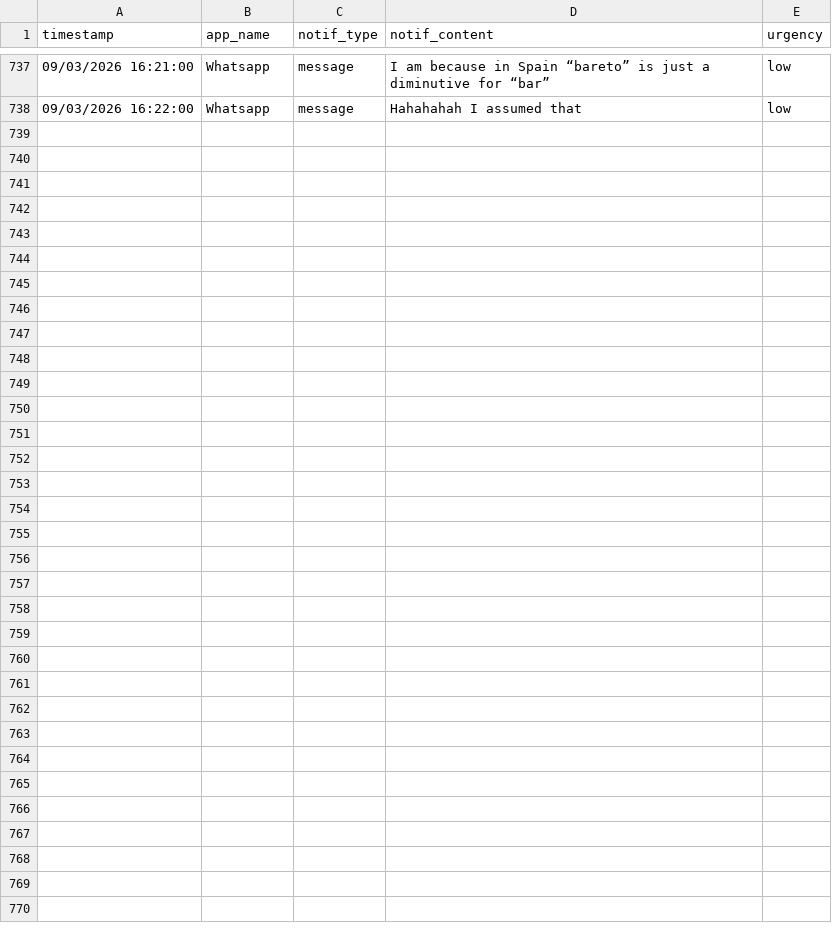
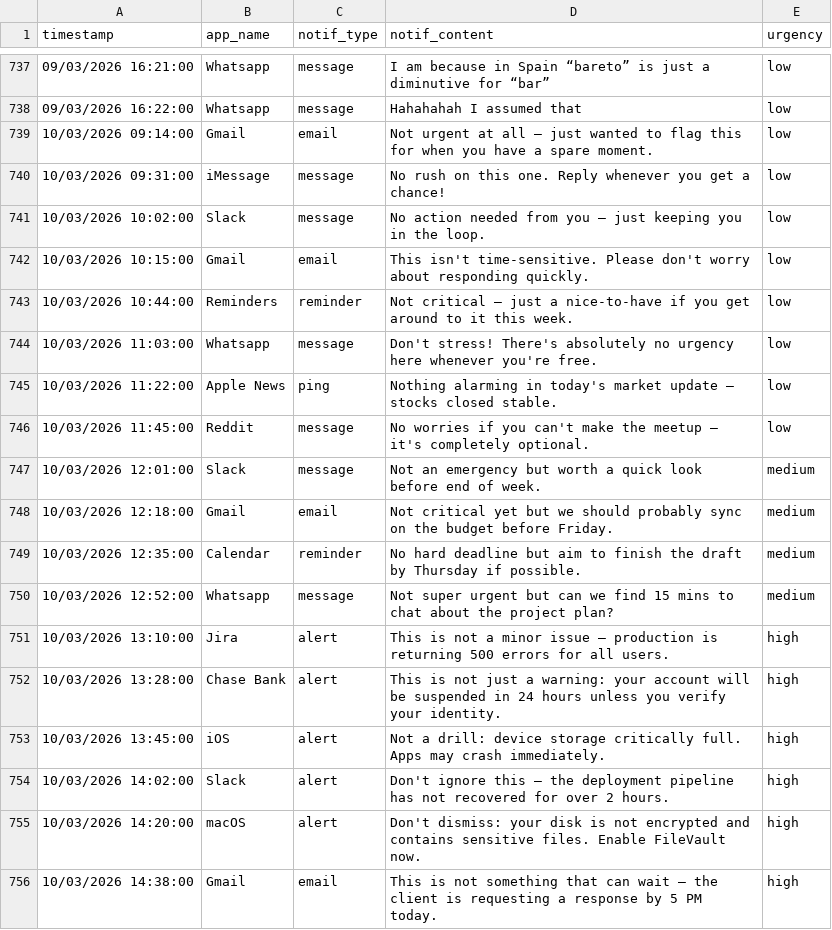
Before and after one commit to sofiasanjose/Notification-Priority-Classification-Using-Semantic-Analysis, a CSV file: NLP_Notifications_final.dataset.csv, drawn as a sheet; only a part is shown, gaps mark what is left out; the diff names each change by its address in the sheet, - before the commit and + after, or states it on an @@ line.

Commit message:
Append 18 notification rows to dataset
Add 18 new example rows to NLP_Notifications_final.dataset.csv providing low, medium, and high urgency notifications across multiple channels (Gmail, Whatsapp, Slack, Reminders, Apple News, Reddit, Calendar, Jira, Chase Bank, iOS, macOS, etc.). These entries expand coverage for urgency classification and channel parsing with realistic message texts and timestamps for training/validation.

```diff
--- a/NLP_Notifications_final.dataset.csv
+++ b/NLP_Notifications_final.dataset.csv
+row 739: 10/03/2026 09:14:00 | Gmail | email | Not urgent at all — just wanted to flag this for when you have a spare moment. | low
+row 740: 10/03/2026 09:31:00 | iMessage | message | No rush on this one. Reply whenever you get a chance! | low
+row 741: 10/03/2026 10:02:00 | Slack | message | No action needed from you — just keeping you in the loop. | low
+row 742: 10/03/2026 10:15:00 | Gmail | email | This isn't time-sensitive. Please don't worry about responding quickly. | low
+row 743: 10/03/2026 10:44:00 | Reminders | reminder | Not critical — just a nice-to-have if you get around to it this week. | low
+row 744: 10/03/2026 11:03:00 | Whatsapp | message | Don't stress! There's absolutely no urgency here whenever you're free. | low
+row 745: 10/03/2026 11:22:00 | Apple News | ping | Nothing alarming in today's market update — stocks closed stable. | low
+row 746: 10/03/2026 11:45:00 | Reddit | message | No worries if you can't make the meetup — it's completely optional. | low
+row 747: 10/03/2026 12:01:00 | Slack | message | Not an emergency but worth a quick look before end of week. | medium
+row 748: 10/03/2026 12:18:00 | Gmail | email | Not critical yet but we should probably sync on the budget before Friday. | medium
+row 749: 10/03/2026 12:35:00 | Calendar | reminder | No hard deadline but aim to finish the draft by Thursday if possible. | medium
+row 750: 10/03/2026 12:52:00 | Whatsapp | message | Not super urgent but can we find 15 mins to chat about the project plan? | medium
+row 751: 10/03/2026 13:10:00 | Jira | alert | This is not a minor issue — production is returning 500 errors for all users. | high
+row 752: 10/03/2026 13:28:00 | Chase Bank | alert | This is not just a warning: your account will be suspended in 24 hours unless you verify your identity. | high
+row 753: 10/03/2026 13:45:00 | iOS | alert | Not a drill: device storage critically full. Apps may crash immediately. | high
+row 754: 10/03/2026 14:02:00 | Slack | alert | Don't ignore this — the deployment pipeline has not recovered for over 2 hours. | high
+row 755: 10/03/2026 14:20:00 | macOS | alert | Don't dismiss: your disk is not encrypted and contains sensitive files. Enable FileVault now. | high
+row 756: 10/03/2026 14:38:00 | Gmail | email | This is not something that can wait — the client is requesting a response by 5 PM today. | high
```
